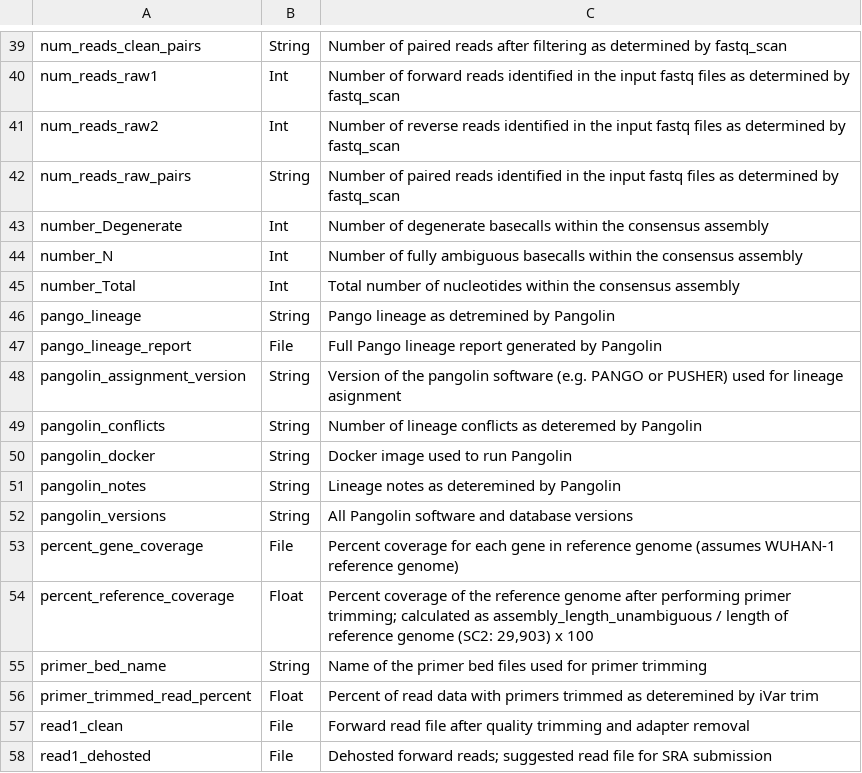
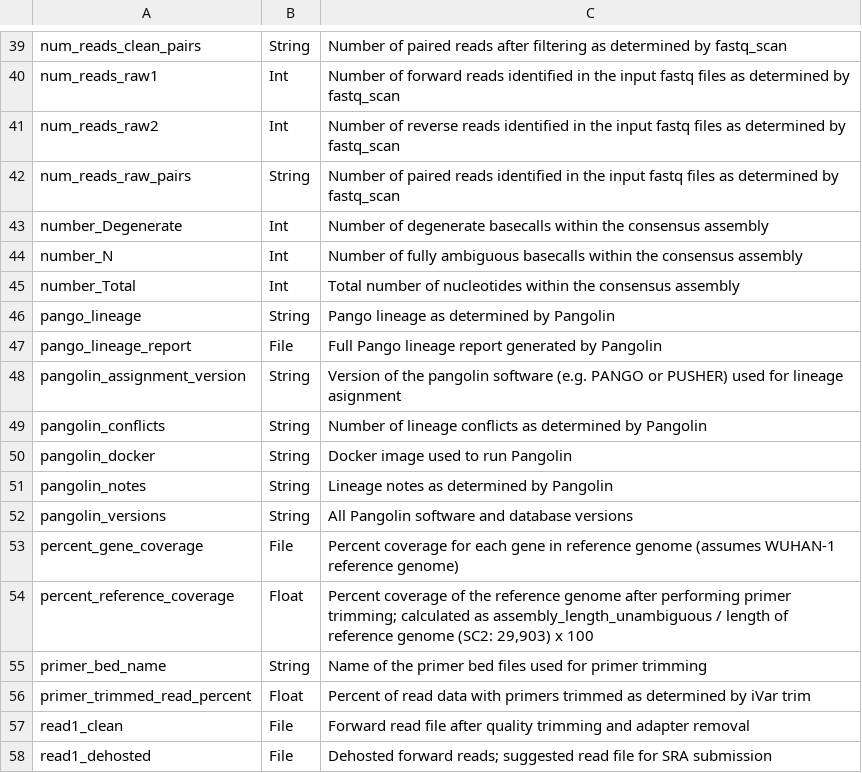
Before and after one commit to theiagen/public_health_viral_genomics, a CSV file: docs/source/tables/theiacov_workflows/theiacov_illumina_pe_outputs.csv, drawn as a sheet; only a part is shown, gaps mark what is left out.

Commit message:
Update theiacov_illumina_pe_outputs.csv
Fixed typos in "determined"

```diff
--- a/docs/source/tables/theiacov_workflows/theiacov_illumina_pe_outputs.csv
+++ b/docs/source/tables/theiacov_workflows/theiacov_illumina_pe_outputs.csv
@@ -45,8 +45,8 @@ number_N,Int,Number of fully ambiguous basecalls within the consensus assembly
 number_Total,Int,Total number of nucleotides within the consensus assembly
-pango_lineage,String,Pango lineage as detremined by Pangolin
+pango_lineage,String,Pango lineage as determined by Pangolin
 pango_lineage_report,File,Full Pango lineage report generated by Pangolin
 pangolin_assignment_version,String,Version of the pangolin software (e.g. PANGO or PUSHER) used for lineage asignment
-pangolin_conflicts,String,Number of lineage conflicts as deteremed by Pangolin
+pangolin_conflicts,String,Number of lineage conflicts as determined by Pangolin
 pangolin_docker,String,Docker image used to run Pangolin
-pangolin_notes,String,Lineage notes as deteremined by Pangolin
+pangolin_notes,String,Lineage notes as determined by Pangolin
 pangolin_versions,String,All Pangolin software and database versions
@@ -55,3 +55,3 @@ percent_reference_coverage,Float,"Percent coverage of the reference genome after
 primer_bed_name,String,Name of the primer bed files used for primer trimming
-primer_trimmed_read_percent,Float,Percent of read data with primers trimmed as deteremined by iVar trim
+primer_trimmed_read_percent,Float,Percent of read data with primers trimmed as determined by iVar trim
 read1_clean,File,Forward read file after quality trimming and adapter removal
```
